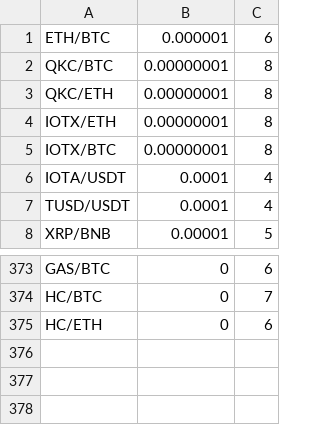
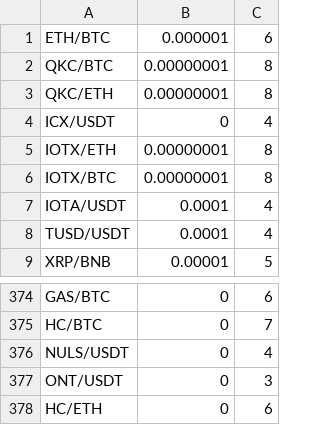
Before and after one commit to scoobaroo/arbitrage, a CSV file: BinanceTradingRule-MinPrice.csv, drawn as a sheet; only a part is shown, gaps mark what is left out.

```diff
--- a/BinanceTradingRule-MinPrice.csv
+++ b/BinanceTradingRule-MinPrice.csv
@@ -3,2 +3,3 @@ QKC/BTC,0.00000001,8
 QKC/ETH,0.00000001,8
+ICX/USDT,0,4
 IOTX/ETH,0.00000001,8
@@ -374,2 +375,4 @@ GAS/BTC,0,6
 HC/BTC,0,7
+NULS/USDT,0,4
+ONT/USDT,0,3
 HC/ETH,0,6
```
Also changed, not shown: BinanceTradingRule-Master.csv, 9 other files.
